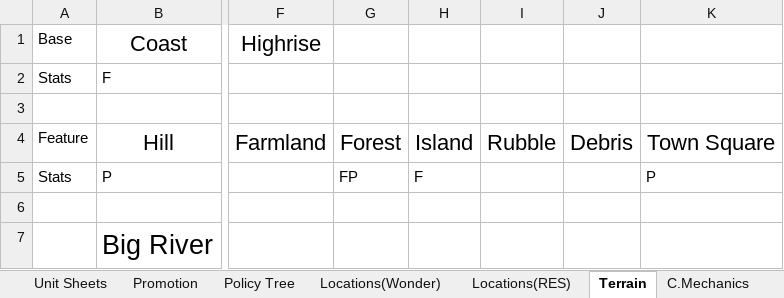
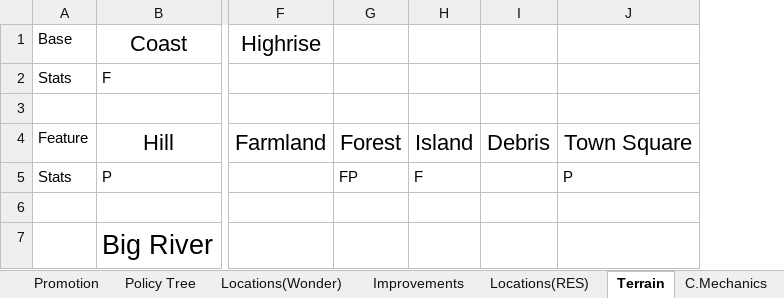
Before and after one commit to Wheelchair2/Zombie-Apocalypse-DEMO, an Excel workbook: Silly zombie game.xlsx, sheet Terrain, drawn as a sheet; only a part is shown, gaps mark what is left out; values as stored, in another font and other column widths than the file's, no borders; the diff names each change by its address in the sheet, - before the commit and + after, or states it on an @@ line.

```diff
--- a/Silly zombie game.xlsx (sheet Terrain)
+++ b/Silly zombie game.xlsx (sheet Terrain)
+sheet tab: Improvements
-column I, row 4: Rubble
```
Also changed, not shown: sheet Locations(RES), sheet Locations(Wonder), 3 other files.
